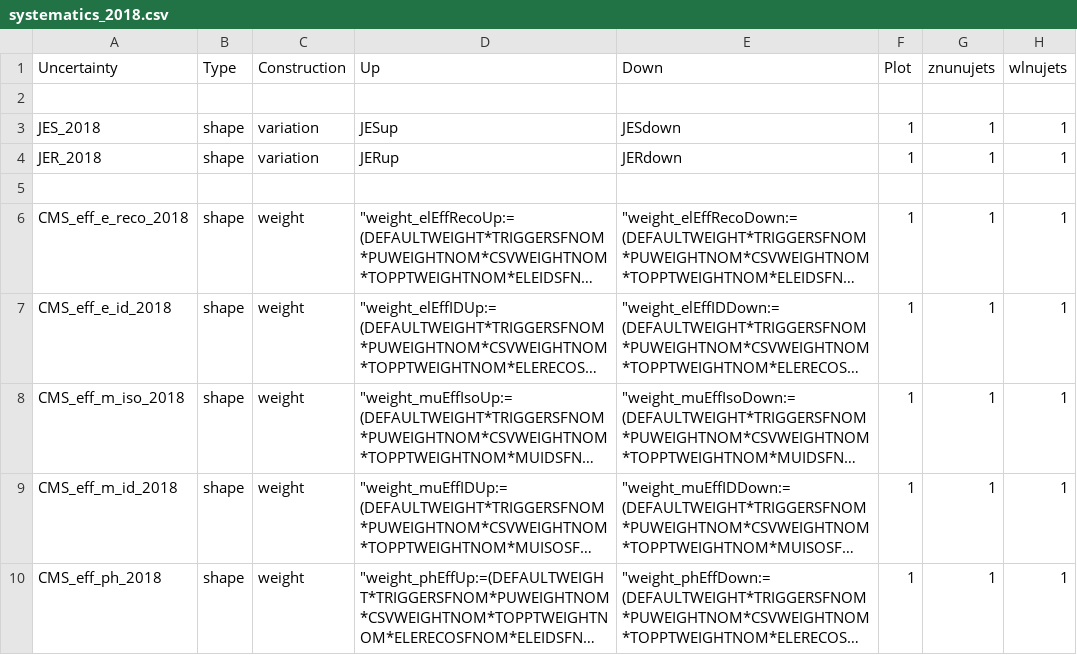
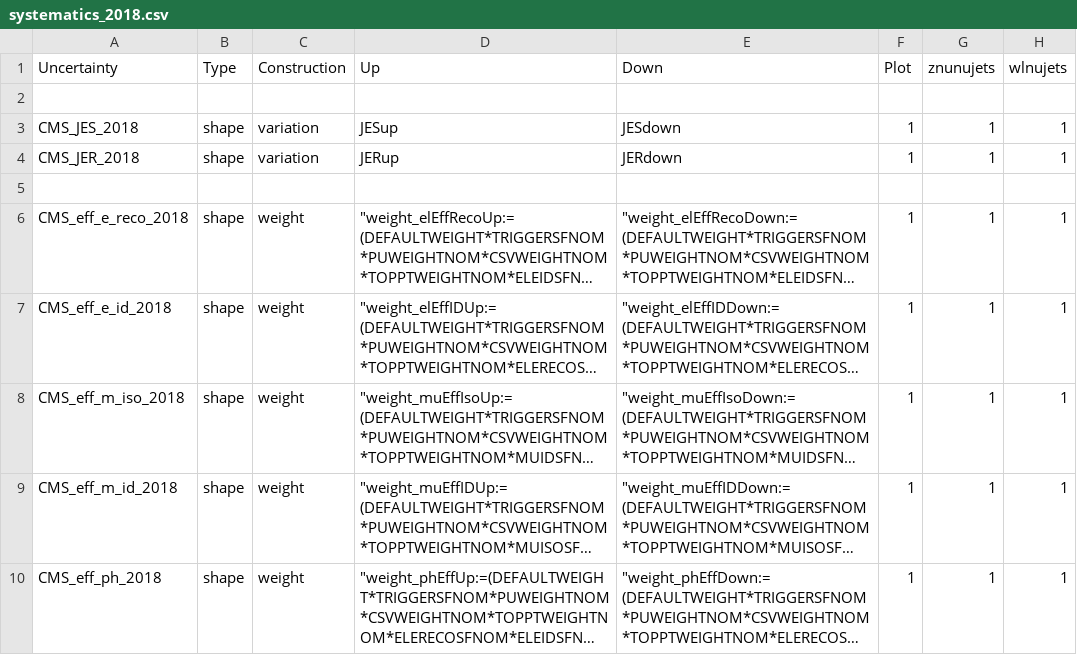
Before and after one commit to kit-cn-cms/pyroot-plotscripts, a CSV file: configs/Monotop/systematics_2018.csv, drawn as a sheet; only a part is shown; long unchanged cells end in …; the diff names each change by its address in the sheet, - before the commit and + after, or states it on an @@ line.

```diff
--- a/configs/Monotop/systematics_2018.csv
+++ b/configs/Monotop/systematics_2018.csv
-A3 (Uncertainty): JES_2018
+A3 (Uncertainty): CMS_JES_2018
-A4 (Uncertainty): JER_2018
+A4 (Uncertainty): CMS_JER_2018
```
Also changed, not shown: configs/Monotop/systematics_2016.csv, configs/Monotop/systematics_2017.csv.
